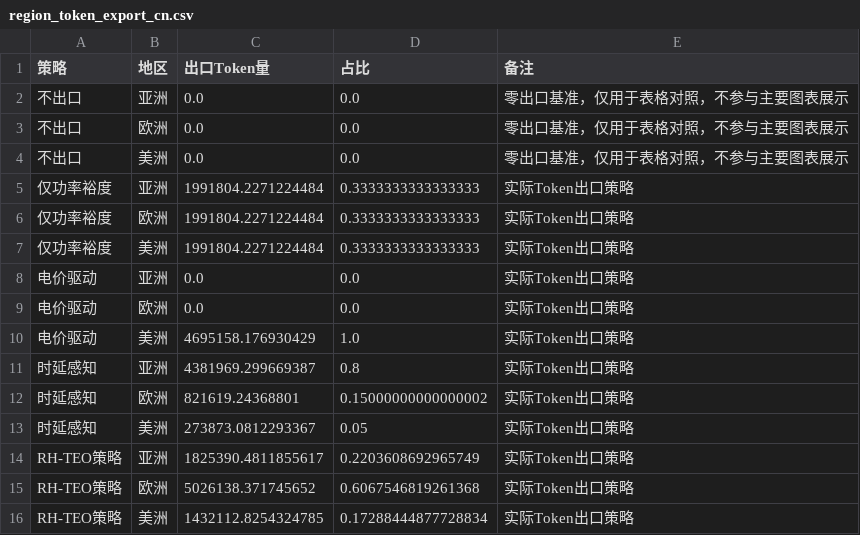
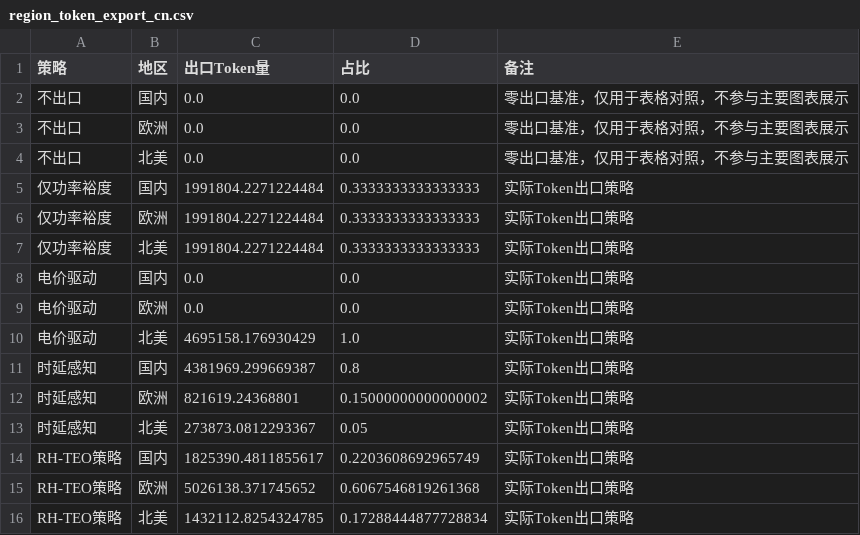
Before and after one commit to BennettZk/Computing_Power_Electricity, a CSV file: outputs/token_export/region_token_export_cn.csv, drawn as a sheet.

```diff
--- a/outputs/token_export/region_token_export_cn.csv
+++ b/outputs/token_export/region_token_export_cn.csv
@@ -1,16 +1,16 @@
 策略,地区,出口Token量,占比,备注
-不出口,亚洲,0.0,0.0,零出口基准，仅用于表格对照，不参与主要图表展示
+不出口,国内,0.0,0.0,零出口基准，仅用于表格对照，不参与主要图表展示
 不出口,欧洲,0.0,0.0,零出口基准，仅用于表格对照，不参与主要图表展示
-不出口,美洲,0.0,0.0,零出口基准，仅用于表格对照，不参与主要图表展示
-仅功率裕度,亚洲,1991804.2271224484,0.3333333333333333,实际Token出口策略
+不出口,北美,0.0,0.0,零出口基准，仅用于表格对照，不参与主要图表展示
+仅功率裕度,国内,1991804.2271224484,0.3333333333333333,实际Token出口策略
 仅功率裕度,欧洲,1991804.2271224484,0.3333333333333333,实际Token出口策略
-仅功率裕度,美洲,1991804.2271224484,0.3333333333333333,实际Token出口策略
-电价驱动,亚洲,0.0,0.0,实际Token出口策略
+仅功率裕度,北美,1991804.2271224484,0.3333333333333333,实际Token出口策略
+电价驱动,国内,0.0,0.0,实际Token出口策略
 电价驱动,欧洲,0.0,0.0,实际Token出口策略
-电价驱动,美洲,4695158.176930429,1.0,实际Token出口策略
-时延感知,亚洲,4381969.299669387,0.8,实际Token出口策略
+电价驱动,北美,4695158.176930429,1.0,实际Token出口策略
+时延感知,国内,4381969.299669387,0.8,实际Token出口策略
 时延感知,欧洲,821619.24368801,0.15000000000000002,实际Token出口策略
-时延感知,美洲,273873.0812293367,0.05,实际Token出口策略
-RH-TEO策略,亚洲,1825390.4811855617,0.2203608692965749,实际Token出口策略
+时延感知,北美,273873.0812293367,0.05,实际Token出口策略
+RH-TEO策略,国内,1825390.4811855617,0.2203608692965749,实际Token出口策略
 RH-TEO策略,欧洲,5026138.371745652,0.6067546819261368,实际Token出口策略
-RH-TEO策略,美洲,1432112.8254324785,0.17288444877728834,实际Token出口策略
+RH-TEO策略,北美,1432112.8254324785,0.17288444877728834,实际Token出口策略
```
Also changed, not shown: outputs/token_export/hourly_token_export.csv, outputs/token_export/hourly_token_export_cn.csv, 12 other files.
